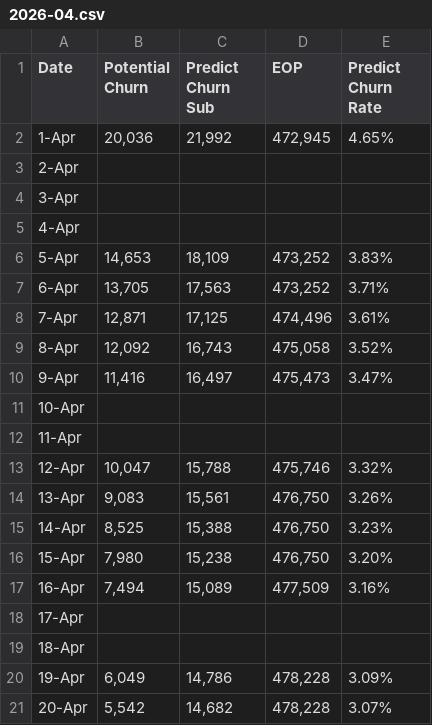
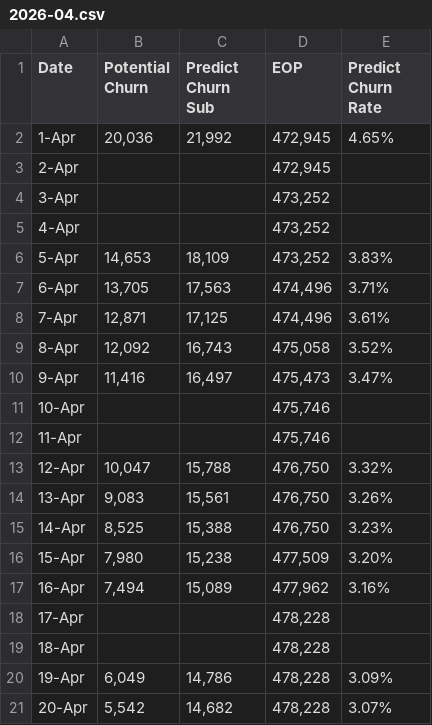
Before and after one commit to dhy-519/cbn-crm, a CSV file: 2026-04.csv, drawn as a sheet; only a part is shown.

Commit message:
Add files via upload

```diff
--- a/2026-04.csv
+++ b/2026-04.csv
@@ -2,7 +2,7 @@
 1-Apr,"20,036","21,992","472,945",4.65%
-2-Apr,,,,
-3-Apr,,,,
-4-Apr,,,,
+2-Apr,,,"472,945",
+3-Apr,,,"473,252",
+4-Apr,,,"473,252",
 5-Apr,"14,653","18,109","473,252",3.83%
-6-Apr,"13,705","17,563","473,252",3.71%
+6-Apr,"13,705","17,563","474,496",3.71%
 7-Apr,"12,871","17,125","474,496",3.61%
@@ -10,11 +10,11 @@
 9-Apr,"11,416","16,497","475,473",3.47%
-10-Apr,,,,
-11-Apr,,,,
-12-Apr,"10,047","15,788","475,746",3.32%
+10-Apr,,,"475,746",
+11-Apr,,,"475,746",
+12-Apr,"10,047","15,788","476,750",3.32%
 13-Apr,"9,083","15,561","476,750",3.26%
 14-Apr,"8,525","15,388","476,750",3.23%
-15-Apr,"7,980","15,238","476,750",3.20%
-16-Apr,"7,494","15,089","477,509",3.16%
-17-Apr,,,,
-18-Apr,,,,
+15-Apr,"7,980","15,238","477,509",3.20%
+16-Apr,"7,494","15,089","477,962",3.16%
+17-Apr,,,"478,228",
+18-Apr,,,"478,228",
 19-Apr,"6,049","14,786","478,228",3.09%
```
